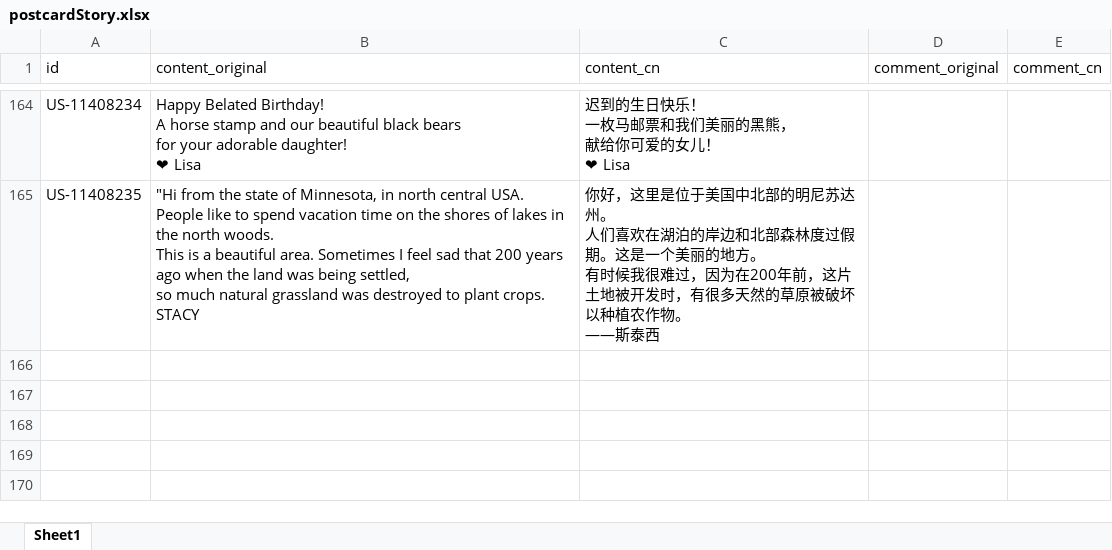
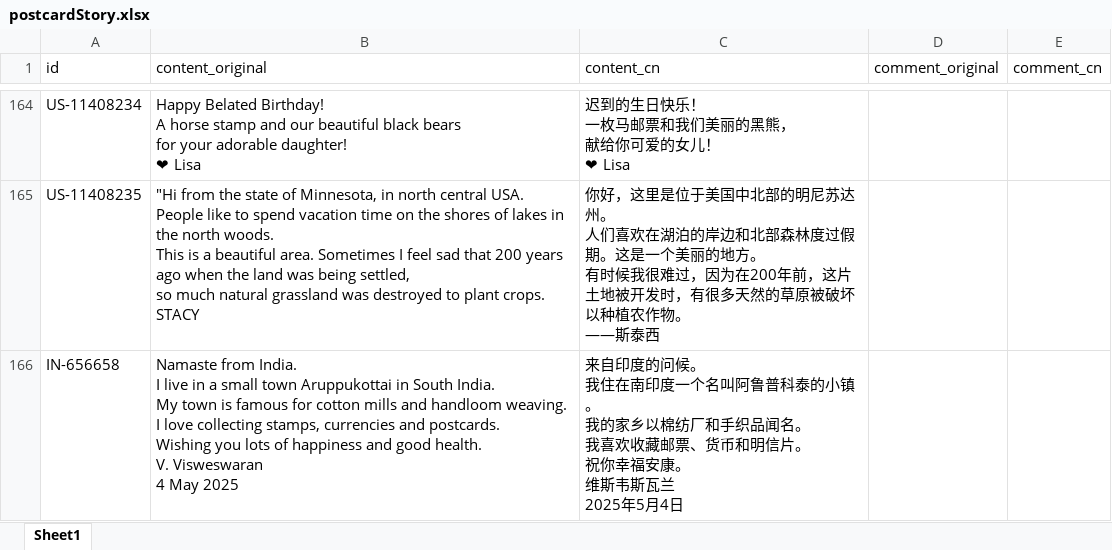
Before and after one commit to arthurfsy2/Postcrossing_map_generator, an Excel workbook: template/postcardStory.xlsx, sheet Sheet1, drawn as a sheet; only a part is shown, gaps mark what is left out; values as stored, in another font and other column widths than the file's, no borders; ↵ is a line break in a cell; the diff names each change by its address in the sheet, - before the commit and + after, or states it on an @@ line.

```diff
--- a/template/postcardStory.xlsx (sheet Sheet1)
+++ b/template/postcardStory.xlsx (sheet Sheet1)
+row 166: IN-656658 | Namaste from India. ↵ I live in a small town Aruppukottai in South India. ↵ My town is famous for cotton mills and handloom weaving. ↵ I love collecting stamps, currencies and postcards. ↵ Wishing you lots of happiness and good health. ↵ V. Visweswaran ↵ 4 May 2025 | 来自印度的问候。 ↵ 我住在南印度一个名叫阿鲁普科泰的小镇。 ↵ 我的家乡以棉纺厂和手织品闻名。 ↵ 我喜欢收藏邮票、货币和明信片。 ↵ 祝你幸福安康。 ↵ 维斯韦斯瓦兰 ↵ 2025年5月4日
```
Also changed, not shown: 1 other file.
